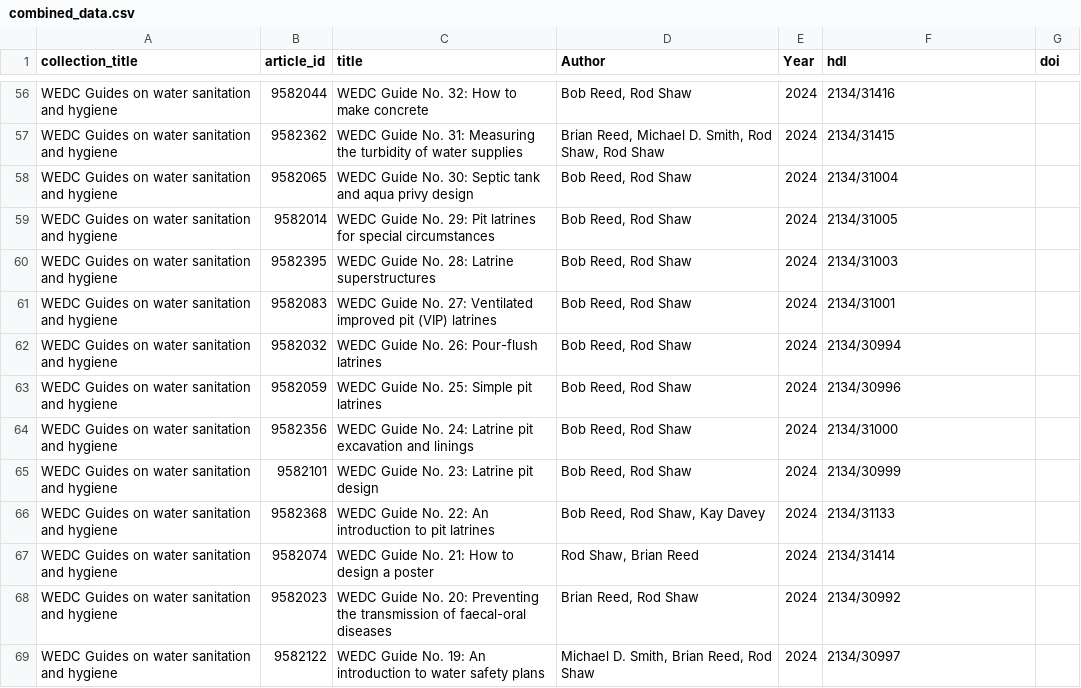
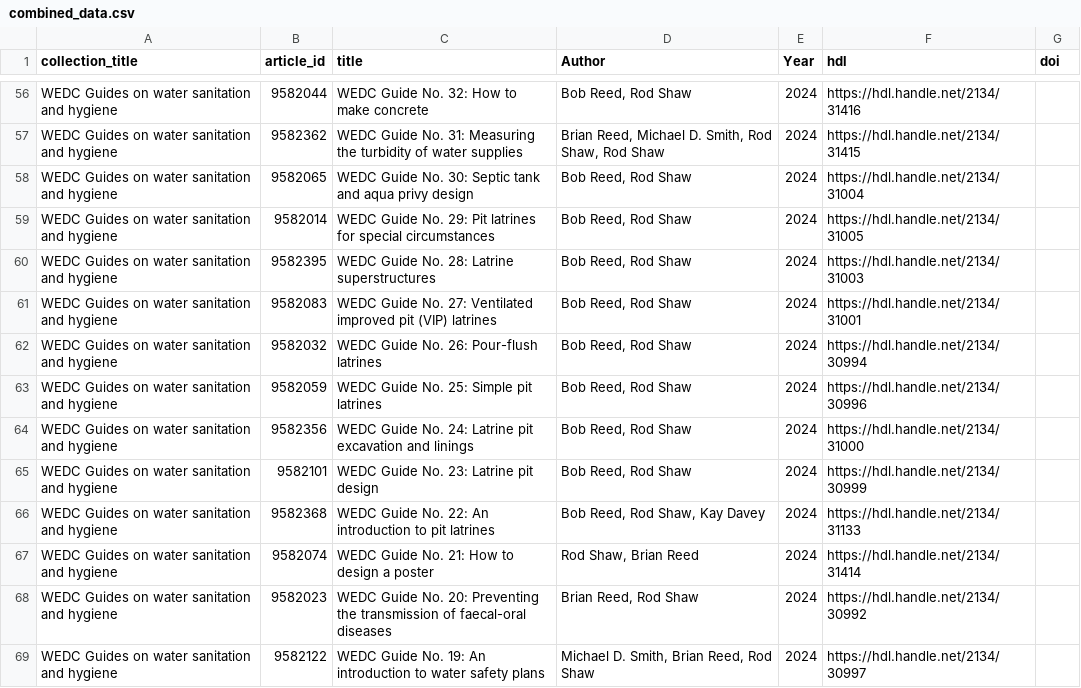
Before and after one commit to lboro-rdm/WEDCGuides, a CSV file: combined_data.csv, drawn as a sheet; only a part is shown, gaps mark what is left out; the diff covers the shown part only.

```diff
--- a/combined_data.csv
+++ b/combined_data.csv
@@ -56,14 +56,14 @@
-"WEDC Guides on water sanitation and hygiene","9582044","WEDC Guide No. 32: How to make concrete","Bob Reed, Rod Shaw",2024,"2134/31416",""
-"WEDC Guides on water sanitation and hygiene","9582362","WEDC Guide No. 31: Measuring the turbidity of water supplies","Brian Reed, Michael D. Smith, Rod Shaw, Rod Shaw",2024,"2134/31415",""
-"WEDC Guides on water sanitation and hygiene","9582065","WEDC Guide No. 30: Septic tank and aqua privy design","Bob Reed, Rod Shaw",2024,"2134/31004",""
-"WEDC Guides on water sanitation and hygiene","9582014","WEDC Guide No. 29: Pit latrines for special circumstances","Bob Reed, Rod Shaw",2024,"2134/31005",""
-"WEDC Guides on water sanitation and hygiene","9582395","WEDC Guide No. 28: Latrine superstructures","Bob Reed, Rod Shaw",2024,"2134/31003",""
-"WEDC Guides on water sanitation and hygiene","9582083","WEDC Guide No. 27: Ventilated improved pit (VIP) latrines","Bob Reed, Rod Shaw",2024,"2134/31001",""
-"WEDC Guides on water sanitation and hygiene","9582032","WEDC Guide No. 26: Pour-flush latrines","Bob Reed, Rod Shaw",2024,"2134/30994",""
-"WEDC Guides on water sanitation and hygiene","9582059","WEDC Guide No. 25: Simple pit latrines","Bob Reed, Rod Shaw",2024,"2134/30996",""
-"WEDC Guides on water sanitation and hygiene","9582356","WEDC Guide No. 24: Latrine pit excavation and linings","Bob Reed, Rod Shaw",2024,"2134/31000",""
-"WEDC Guides on water sanitation and hygiene","9582101","WEDC Guide No. 23: Latrine pit design","Bob Reed, Rod Shaw",2024,"2134/30999",""
-"WEDC Guides on water sanitation and hygiene","9582368","WEDC Guide No. 22: An introduction to pit latrines","Bob Reed, Rod Shaw, Kay Davey",2024,"2134/31133",""
-"WEDC Guides on water sanitation and hygiene","9582074","WEDC Guide No. 21: How to design a poster","Rod Shaw, Brian Reed",2024,"2134/31414",""
-"WEDC Guides on water sanitation and hygiene","9582023","WEDC Guide No. 20: Preventing the transmission of faecal-oral diseases","Brian Reed, Rod Shaw",2024,"2134/30992",""
-"WEDC Guides on water sanitation and hygiene","9582122","WEDC Guide No. 19: An introduction to water safety plans","Michael D. Smith, Brian Reed, Rod Shaw",2024,"2134/30997",""
+"WEDC Guides on water sanitation and hygiene","9582044","WEDC Guide No. 32: How to make concrete","Bob Reed, Rod Shaw",2024,"https://hdl.handle.net/2134/31416",""
+"WEDC Guides on water sanitation and hygiene","9582362","WEDC Guide No. 31: Measuring the turbidity of water supplies","Brian Reed, Michael D. Smith, Rod Shaw, Rod Shaw",2024,"https://hdl.handle.net/2134/31415",""
+"WEDC Guides on water sanitation and hygiene","9582065","WEDC Guide No. 30: Septic tank and aqua privy design","Bob Reed, Rod Shaw",2024,"https://hdl.handle.net/2134/31004",""
+"WEDC Guides on water sanitation and hygiene","9582014","WEDC Guide No. 29: Pit latrines for special circumstances","Bob Reed, Rod Shaw",2024,"https://hdl.handle.net/2134/31005",""
+"WEDC Guides on water sanitation and hygiene","9582395","WEDC Guide No. 28: Latrine superstructures","Bob Reed, Rod Shaw",2024,"https://hdl.handle.net/2134/31003",""
+"WEDC Guides on water sanitation and hygiene","9582083","WEDC Guide No. 27: Ventilated improved pit (VIP) latrines","Bob Reed, Rod Shaw",2024,"https://hdl.handle.net/2134/31001",""
+"WEDC Guides on water sanitation and hygiene","9582032","WEDC Guide No. 26: Pour-flush latrines","Bob Reed, Rod Shaw",2024,"https://hdl.handle.net/2134/30994",""
+"WEDC Guides on water sanitation and hygiene","9582059","WEDC Guide No. 25: Simple pit latrines","Bob Reed, Rod Shaw",2024,"https://hdl.handle.net/2134/30996",""
+"WEDC Guides on water sanitation and hygiene","9582356","WEDC Guide No. 24: Latrine pit excavation and linings","Bob Reed, Rod Shaw",2024,"https://hdl.handle.net/2134/31000",""
+"WEDC Guides on water sanitation and hygiene","9582101","WEDC Guide No. 23: Latrine pit design","Bob Reed, Rod Shaw",2024,"https://hdl.handle.net/2134/30999",""
+"WEDC Guides on water sanitation and hygiene","9582368","WEDC Guide No. 22: An introduction to pit latrines","Bob Reed, Rod Shaw, Kay Davey",2024,"https://hdl.handle.net/2134/31133",""
+"WEDC Guides on water sanitation and hygiene","9582074","WEDC Guide No. 21: How to design a poster","Rod Shaw, Brian Reed",2024,"https://hdl.handle.net/2134/31414",""
+"WEDC Guides on water sanitation and hygiene","9582023","WEDC Guide No. 20: Preventing the transmission of faecal-oral diseases","Brian Reed, Rod Shaw",2024,"https://hdl.handle.net/2134/30992",""
+"WEDC Guides on water sanitation and hygiene","9582122","WEDC Guide No. 19: An introduction to water safety plans","Michael D. Smith, Brian Reed, Rod Shaw",2024,"https://hdl.handle.net/2134/30997",""
```
Also changed, not shown: 72 edited cells elsewhere in this file, 2 other files.
